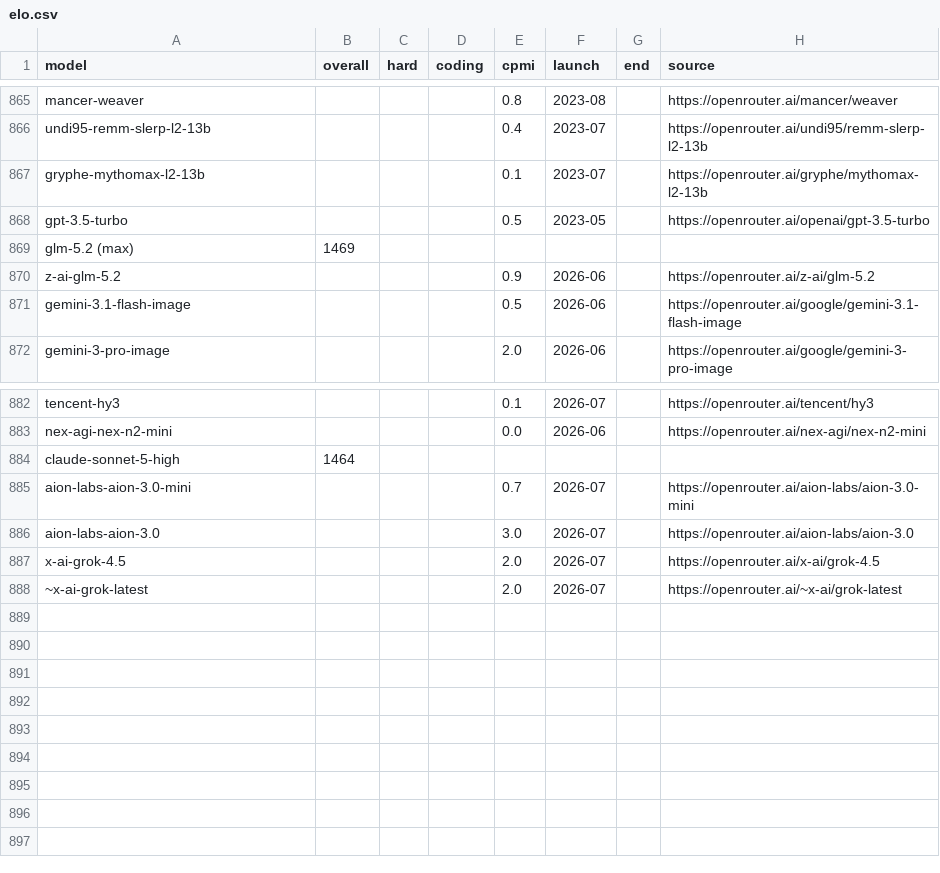
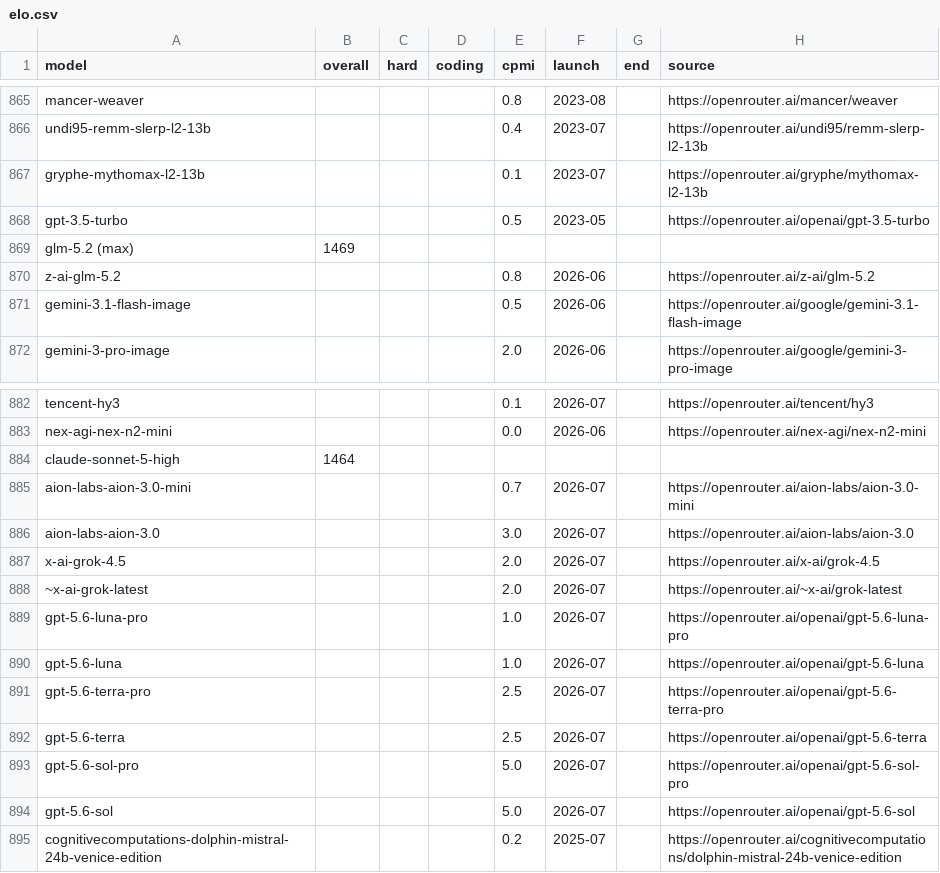
Before and after one commit to dbordonaro/llmpricing, a CSV file: elo.csv, drawn as a sheet; only a part is shown, gaps mark what is left out.

Commit message:
chore(data): weekly refresh (2026-07) [price+24, new+7]

```diff
--- a/elo.csv
+++ b/elo.csv
@@ -869,3 +869,3 @@ gpt-3.5-turbo,,,,0.5,2023-05,,https://openrouter.ai/openai/gpt-3.5-turbo
 glm-5.2 (max),1469,,,,,,
-z-ai-glm-5.2,,,,0.9,2026-06,,https://openrouter.ai/z-ai/glm-5.2
+z-ai-glm-5.2,,,,0.8,2026-06,,https://openrouter.ai/z-ai/glm-5.2
 gemini-3.1-flash-image,,,,0.5,2026-06,,https://openrouter.ai/google/gemini-3.1-flash-image
@@ -888 +888,8 @@ x-ai-grok-4.5,,,,2.0,2026-07,,https://openrouter.ai/x-ai/grok-4.5
 ~x-ai-grok-latest,,,,2.0,2026-07,,https://openrouter.ai/~x-ai/grok-latest
+gpt-5.6-luna-pro,,,,1.0,2026-07,,https://openrouter.ai/openai/gpt-5.6-luna-pro
+gpt-5.6-luna,,,,1.0,2026-07,,https://openrouter.ai/openai/gpt-5.6-luna
+gpt-5.6-terra-pro,,,,2.5,2026-07,,https://openrouter.ai/openai/gpt-5.6-terra-pro
+gpt-5.6-terra,,,,2.5,2026-07,,https://openrouter.ai/openai/gpt-5.6-terra
+gpt-5.6-sol-pro,,,,5.0,2026-07,,https://openrouter.ai/openai/gpt-5.6-sol-pro
+gpt-5.6-sol,,,,5.0,2026-07,,https://openrouter.ai/openai/gpt-5.6-sol
+cognitivecomputations-dolphin-mistral-24b-venice-edition,,,,0.2,2025-07,,https://openrouter.ai/cognitivecomputations/dolphin-mistral-24b-venice-edition
```
